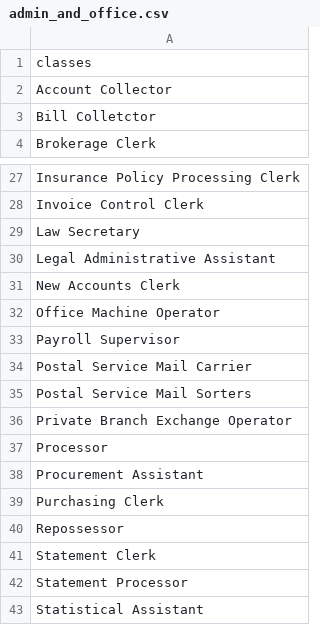
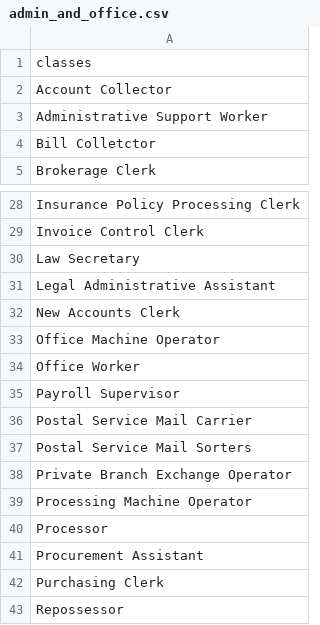
Before and after one commit to harshgupta9723/job_roles_prediction_models, a CSV file: models/admin_and_office/admin_and_office.csv, drawn as a sheet; only a part is shown, gaps mark what is left out; the shorter side is filled out with more unchanged rows; the diff names each change by its address in the sheet, - before the commit and + after, or states it on an @@ line.

Commit message:
saved model for admin and office

```diff
--- a/models/admin_and_office/admin_and_office.csv
+++ b/models/admin_and_office/admin_and_office.csv
+row 3: Administrative Support Worker
+row 34: Office Worker
+row 39: Processing Machine Operator
```
Also changed, not shown: 2 other files.
